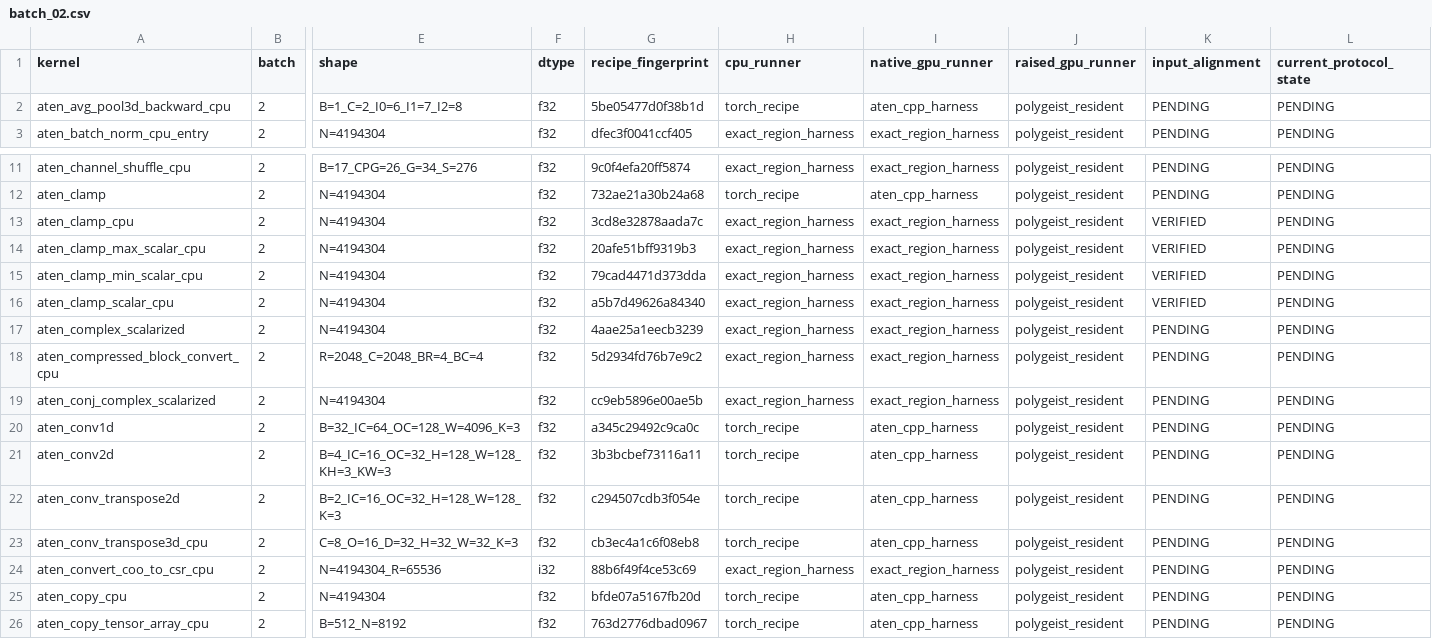
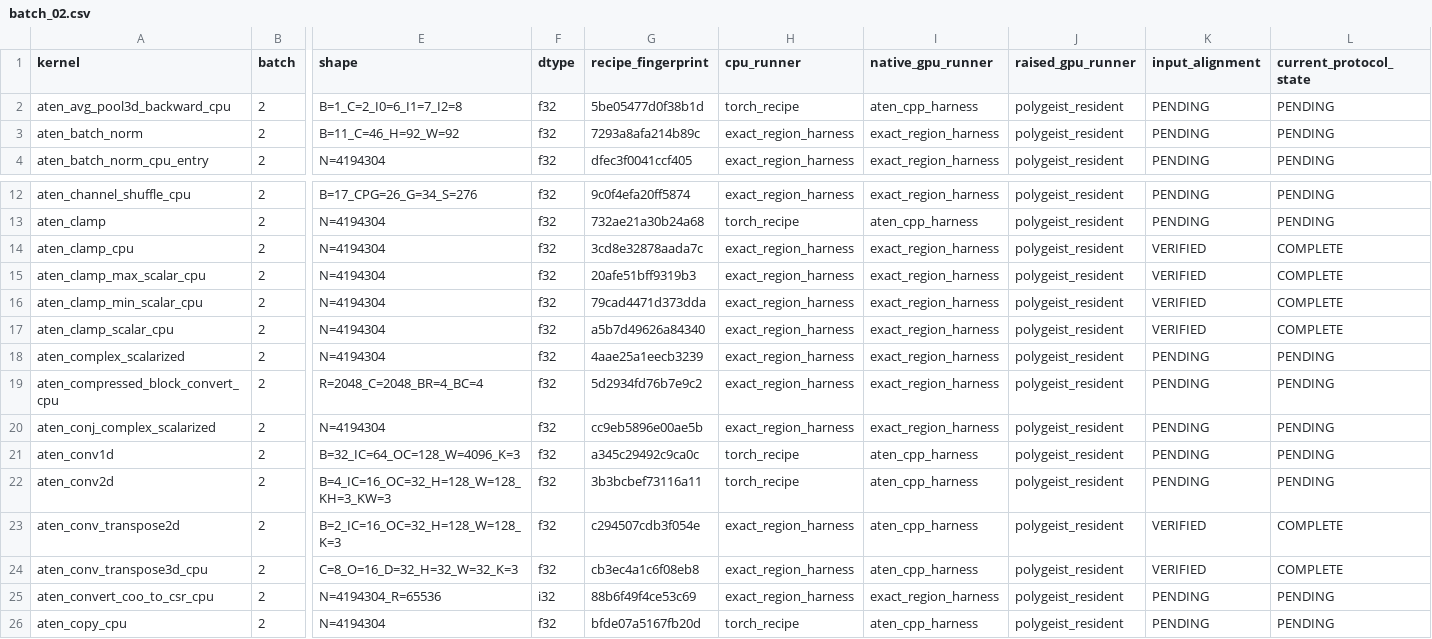
Before and after one commit to llvm/Polygeist, a CSV file: issues/aten_c_kernels/native_cuda_results/section42_campaign/batch_02.csv, drawn as a sheet; only a part is shown, gaps mark what is left out; removed rows and columns are numbered as before the commit, all else as after; rows hold the shown columns only; the diff names each change by its address in the sheet, - before the commit and + after, or states it on an @@ line.

Commit message:
Expand ATen vendor-library benchmark coverage

```diff
--- a/issues/aten_c_kernels/native_cuda_results/section42_campaign/batch_02.csv
+++ b/issues/aten_c_kernels/native_cuda_results/section42_campaign/batch_02.csv
+row 3: aten_batch_norm | 2 | B=11_C=46_H=92_W=92 | f32 | 7293a8afa214b89c | exact_region_harness | exact_region_harness | polygeist_resident | PENDING | PENDING
-L14:L17 (current_protocol_state): PENDING
+L14:L17 (current_protocol_state): COMPLETE
-H23:H24 (cpu_runner): torch_recipe
+H23:H24 (cpu_runner): exact_region_harness
-K23:K24 (input_alignment): PENDING
+K23:K24 (input_alignment): VERIFIED
-L23:L24 (current_protocol_state): PENDING
+L23:L24 (current_protocol_state): COMPLETE
-row 26: aten_copy_tensor_array_cpu | 2 | B=512_N=8192 | f32 | 763d2776dbad0967 | torch_recipe | aten_cpp_harness | polygeist_resident | PENDING | PENDING
```
Also changed, not shown: issues/aten_c_kernels/native_cuda_results/section42_campaign/batch_03.csv, issues/aten_c_kernels/native_cuda_results/section42_campaign/batch_04.csv, 23 other files.
